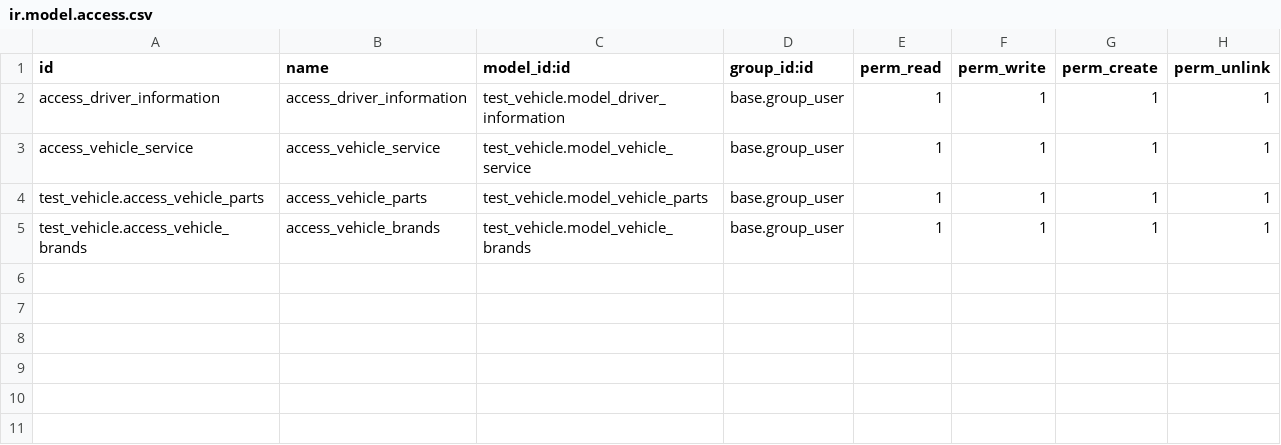
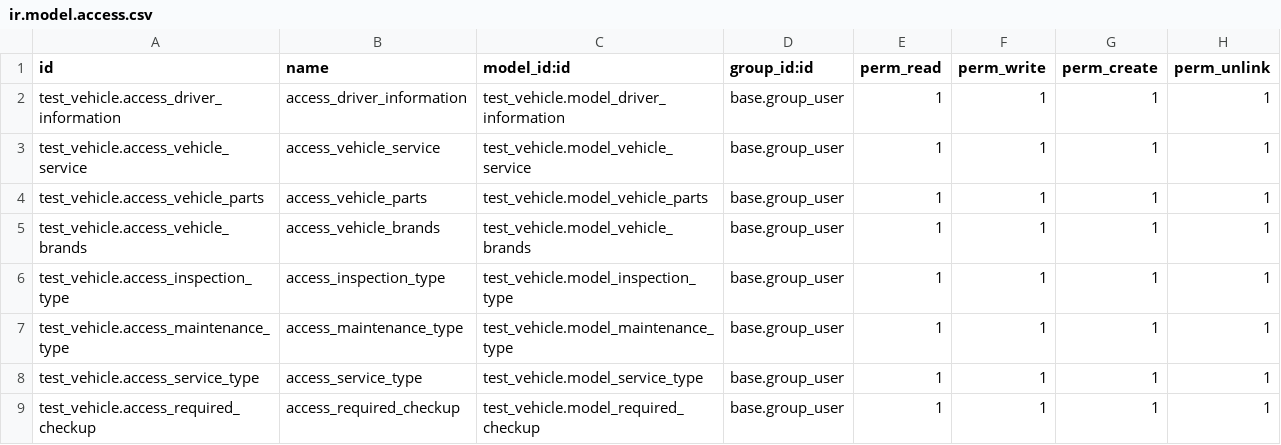
Before and after one commit to haileleulz/OdooProject, a CSV file: security/ir.model.access.csv, drawn as a sheet.

```diff
--- a/security/ir.model.access.csv
+++ b/security/ir.model.access.csv
@@ -1,5 +1,9 @@
 id,name,model_id:id,group_id:id,perm_read,perm_write,perm_create,perm_unlink
-access_driver_information,access_driver_information,test_vehicle.model_driver_information,base.group_user,1,1,1,1
-access_vehicle_service,access_vehicle_service,test_vehicle.model_vehicle_service,base.group_user,1,1,1,1
+test_vehicle.access_driver_information,access_driver_information,test_vehicle.model_driver_information,base.group_user,1,1,1,1
+test_vehicle.access_vehicle_service,access_vehicle_service,test_vehicle.model_vehicle_service,base.group_user,1,1,1,1
 test_vehicle.access_vehicle_parts,access_vehicle_parts,test_vehicle.model_vehicle_parts,base.group_user,1,1,1,1
 test_vehicle.access_vehicle_brands,access_vehicle_brands,test_vehicle.model_vehicle_brands,base.group_user,1,1,1,1
+test_vehicle.access_inspection_type,access_inspection_type,test_vehicle.model_inspection_type,base.group_user,1,1,1,1
+test_vehicle.access_maintenance_type,access_maintenance_type,test_vehicle.model_maintenance_type,base.group_user,1,1,1,1
+test_vehicle.access_service_type,access_service_type,test_vehicle.model_service_type,base.group_user,1,1,1,1
+test_vehicle.access_required_checkup,access_required_checkup,test_vehicle.model_required_checkup,base.group_user,1,1,1,1
```
Also changed, not shown: 34 other files.
